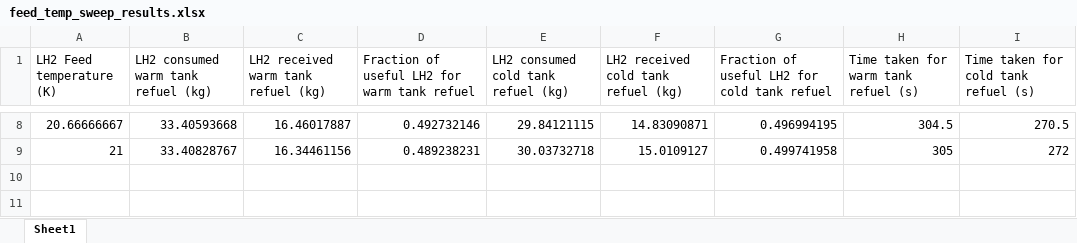
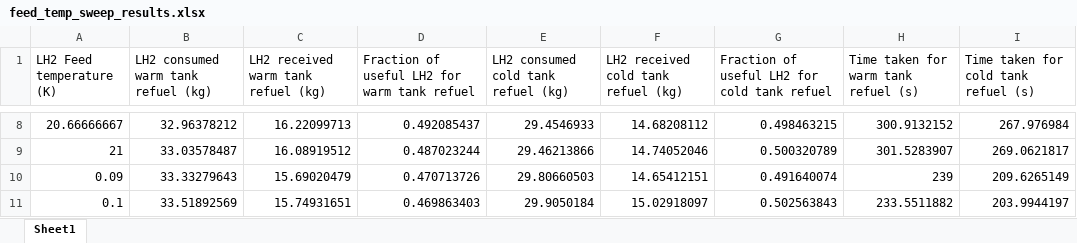
Before and after one commit to xdthegreat/LH2_Refuel_Model, an Excel workbook: Graphs/feed_temp_sweep_results.xlsx, sheet Sheet1, drawn as a sheet; only a part is shown, gaps mark what is left out; values as stored, in another font and other column widths than the file's, no borders; the diff covers the shown part only; the diff names each change by its address in the sheet, - before the commit and + after, or states it on an @@ line.

```diff
--- a/Graphs/feed_temp_sweep_results.xlsx (sheet Sheet1)
+++ b/Graphs/feed_temp_sweep_results.xlsx (sheet Sheet1)
-B8: 33.40593668
+B8: 32.96378212
-C8: 16.46017887
+C8: 16.22099713
-D8: 0.492732146
+D8: 0.492085437
-E8: 29.84121115
+E8: 29.4546933
-F8: 14.83090871
+F8: 14.68208112
-G8: 0.496994195
+G8: 0.498463215
-H8: 304.5
+H8: 300.9132152
-I8: 270.5
+I8: 267.976984
-B9: 33.40828767
+B9: 33.03578487
-C9: 16.34461156
+C9: 16.08919512
-D9: 0.489238231
+D9: 0.487023244
-E9: 30.03732718
+E9: 29.46213866
-F9: 15.0109127
+F9: 14.74052046
-G9: 0.499741958
+G9: 0.500320789
-H9: 305
+H9: 301.5283907
-I9: 272
+I9: 269.0621817
+row 10: 0.09 | 33.33279643 | 15.69020479 | 0.470713726 | 29.80660503 | 14.65412151 | 0.491640074 | 239 | 209.6265149
+row 11: 0.1 | 33.51892569 | 15.74931651 | 0.469863403 | 29.9050184 | 15.02918097 | 0.502563843 | 233.5511882 | 203.9944197
```
Also changed, not shown: 3 added rows, 3 removed rows and 24 edited cells elsewhere in this sheet, Graphs/M_LH2_sweep_results.xlsx, Graphs/feed_pressure_sweep_results.xlsx, 19 other files.
